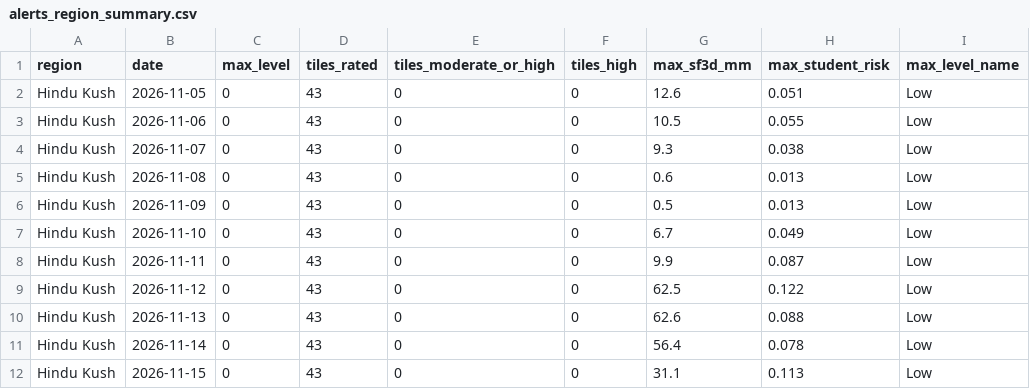
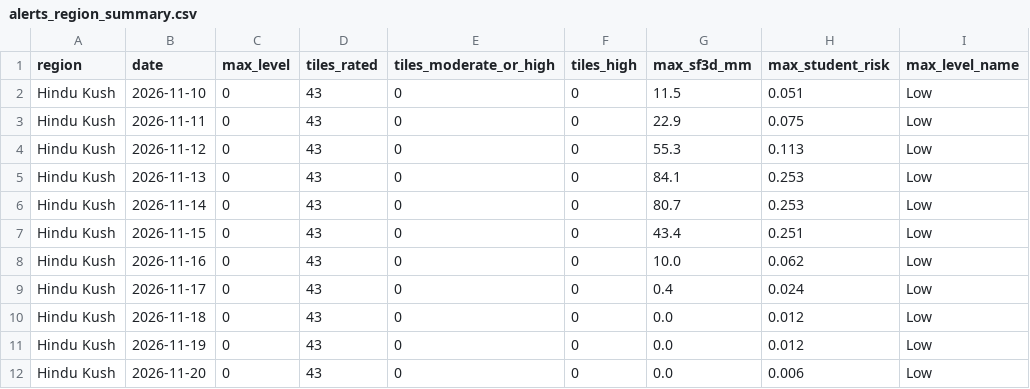
Before and after one commit to mtaha2588/Universal-Avalanche-Portal-Endgame, a CSV file: forecast/output/latest/alerts_region_summary.csv, drawn as a sheet; only a part is shown; the diff covers the shown part only.

```diff
--- a/forecast/output/latest/alerts_region_summary.csv
+++ b/forecast/output/latest/alerts_region_summary.csv
@@ -1,12 +1,12 @@
 region,date,max_level,tiles_rated,tiles_moderate_or_high,tiles_high,max_sf3d_mm,max_student_risk,max_level_name
-Hindu Kush,2026-11-05,0,43,0,0,12.6,0.051,Low
-Hindu Kush,2026-11-06,0,43,0,0,10.5,0.055,Low
-Hindu Kush,2026-11-07,0,43,0,0,9.3,0.038,Low
-Hindu Kush,2026-11-08,0,43,0,0,0.6,0.013,Low
-Hindu Kush,2026-11-09,0,43,0,0,0.5,0.013,Low
-Hindu Kush,2026-11-10,0,43,0,0,6.7,0.049,Low
-Hindu Kush,2026-11-11,0,43,0,0,9.9,0.087,Low
-Hindu Kush,2026-11-12,0,43,0,0,62.5,0.122,Low
-Hindu Kush,2026-11-13,0,43,0,0,62.6,0.088,Low
-Hindu Kush,2026-11-14,0,43,0,0,56.4,0.078,Low
-Hindu Kush,2026-11-15,0,43,0,0,31.1,0.113,Low
+Hindu Kush,2026-11-10,0,43,0,0,11.5,0.051,Low
+Hindu Kush,2026-11-11,0,43,0,0,22.9,0.075,Low
+Hindu Kush,2026-11-12,0,43,0,0,55.3,0.113,Low
+Hindu Kush,2026-11-13,0,43,0,0,84.1,0.253,Low
+Hindu Kush,2026-11-14,0,43,0,0,80.7,0.253,Low
+Hindu Kush,2026-11-15,0,43,0,0,43.4,0.251,Low
+Hindu Kush,2026-11-16,0,43,0,0,10.0,0.062,Low
+Hindu Kush,2026-11-17,0,43,0,0,0.4,0.024,Low
+Hindu Kush,2026-11-18,0,43,0,0,0.0,0.012,Low
+Hindu Kush,2026-11-19,0,43,0,0,0.0,0.012,Low
+Hindu Kush,2026-11-20,0,43,0,0,0.0,0.006,Low
```
Also changed, not shown: 108 edited cells elsewhere in this file, forecast/output/latest/alerts_tiles_daily.csv, 27 other files.
